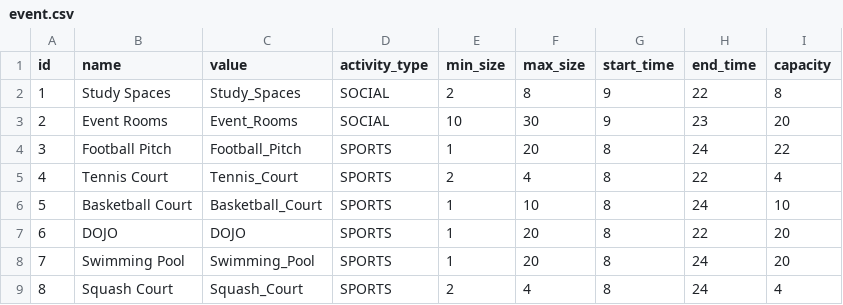
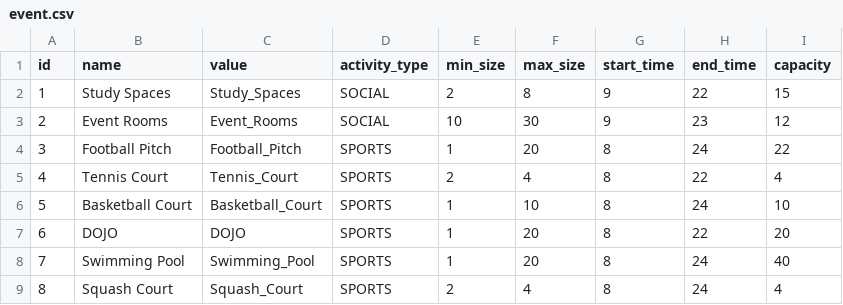
Before and after one commit to Muhammed-Nawfal/Agile-Team-Project-UniBridge, a CSV file: src/main/resources/config/liquibase/fake-data/event.csv, drawn as a sheet.

```diff
--- a/src/main/resources/config/liquibase/fake-data/event.csv
+++ b/src/main/resources/config/liquibase/fake-data/event.csv
@@ -1,4 +1,4 @@
 id;name;value;activity_type;min_size;max_size;start_time;end_time;capacity
-1;Study Spaces;Study_Spaces;SOCIAL;2;8;9;22;8
-2;Event Rooms;Event_Rooms;SOCIAL;10;30;9;23;20
+1;Study Spaces;Study_Spaces;SOCIAL;2;8;9;22;15
+2;Event Rooms;Event_Rooms;SOCIAL;10;30;9;23;12
 3;Football Pitch;Football_Pitch;SPORTS;1;20;8;24;22
@@ -7,3 +7,3 @@ id;name;value;activity_type;min_size;max_size;start_time;end_time;capacity
 6;DOJO;DOJO;SPORTS;1;20;8;22;20
-7;Swimming Pool;Swimming_Pool;SPORTS;1;20;8;24;20
+7;Swimming Pool;Swimming_Pool;SPORTS;1;20;8;24;40
 8;Squash Court;Squash_Court;SPORTS;2;4;8;24;4
```
Also changed, not shown: 3 other files.
